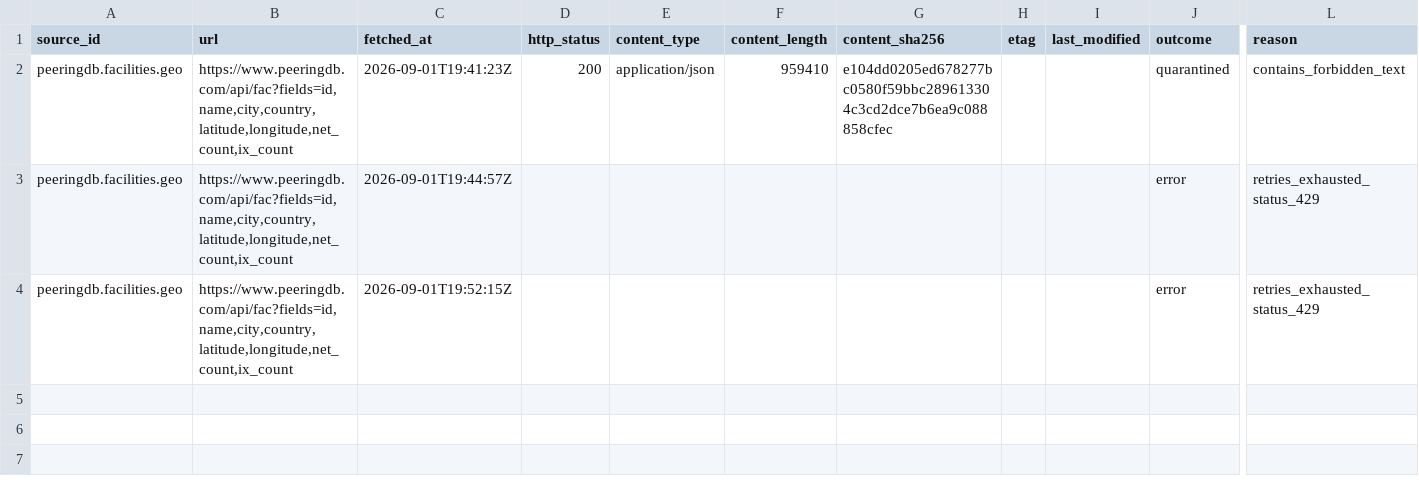
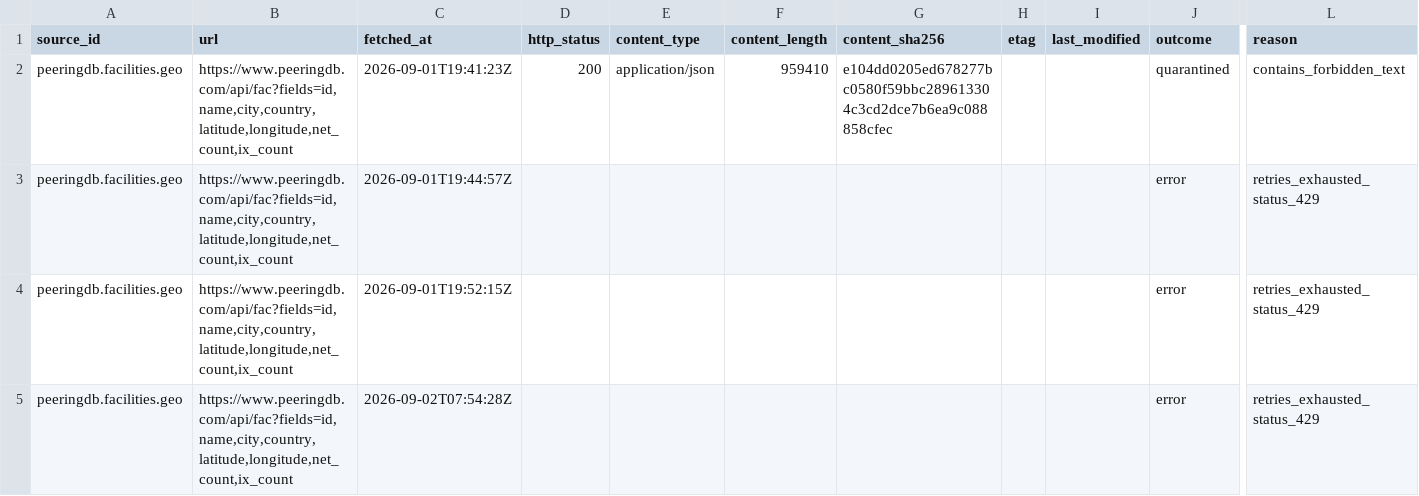
Before and after one commit to q3dresearch/wss-cloud-footprint, a CSV file: manifest/peeringdb.facilities.geo/2026-09.csv, drawn as a sheet; only a part is shown, gaps mark what is left out; rows hold the shown columns only; the diff names each change by its address in the sheet, - before the commit and + after, or states it on an @@ line.

```diff
--- a/manifest/peeringdb.facilities.geo/2026-09.csv
+++ b/manifest/peeringdb.facilities.geo/2026-09.csv
+row 5: peeringdb.facilities.geo | https://www.peeringdb.com/api/fac?fields=id,name,city,country,latitude,longitude,net_count,ix_count | 2026-09-02T07:54:28Z |  |  |  |  |  |  | error | retries_exhausted_status_429
```
Also changed, not shown: manifest/aws.infra.ip-ranges/2026-09.csv, manifest/aws.services.regional/2026-09.csv, 9 other files.
